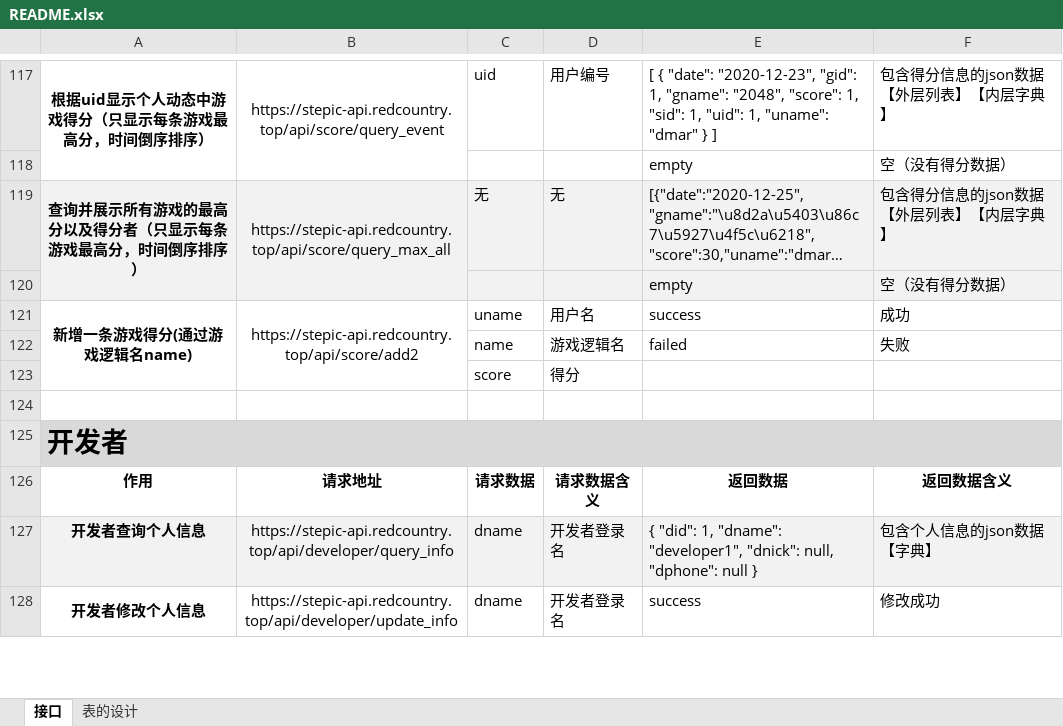
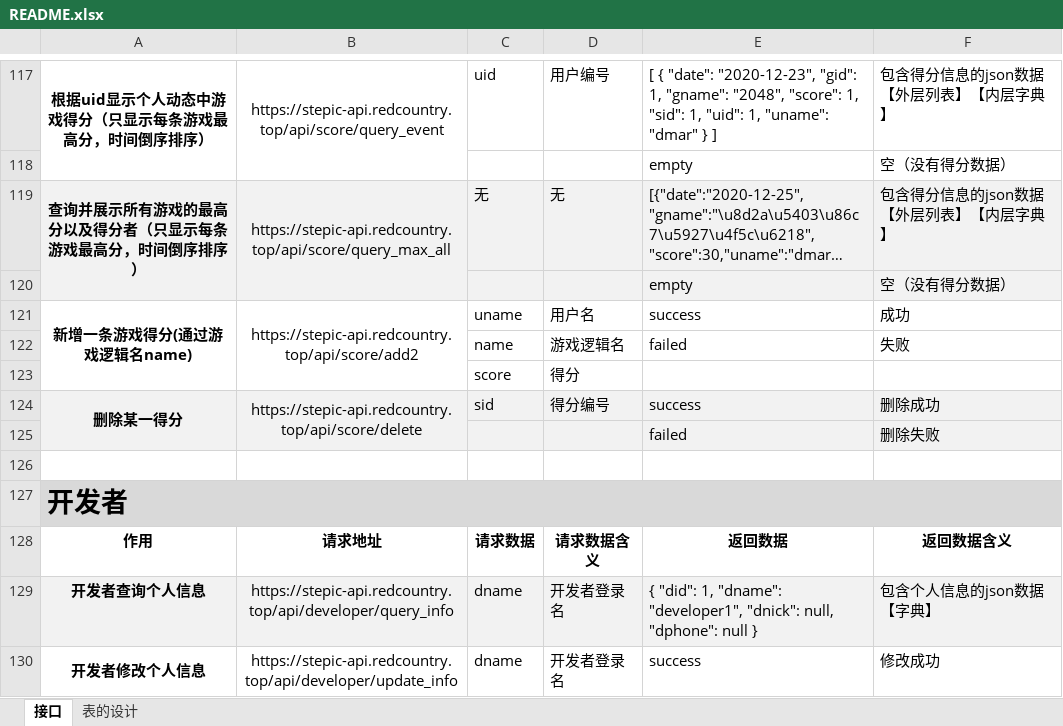
Before and after one commit to stepic-game-center/stepic-back, an Excel workbook: README.xlsx, sheet 接口, drawn as a sheet; only a part is shown, gaps mark what is left out; long unchanged cells end in …; values as stored, in another font and other column widths than the file's, no borders; the diff names each change by its address in the sheet, - before the commit and + after, or states it on an @@ line.

```diff
--- a/README.xlsx (sheet 接口)
+++ b/README.xlsx (sheet 接口)
+row 124: 删除某一得分 | https://stepic-api.redcountry.top/api/score/delete | sid | 得分编号 | success | 删除成功
+row 125:  |  |  |  | failed | 删除失败
```
Also changed, not shown: 1 other file.
